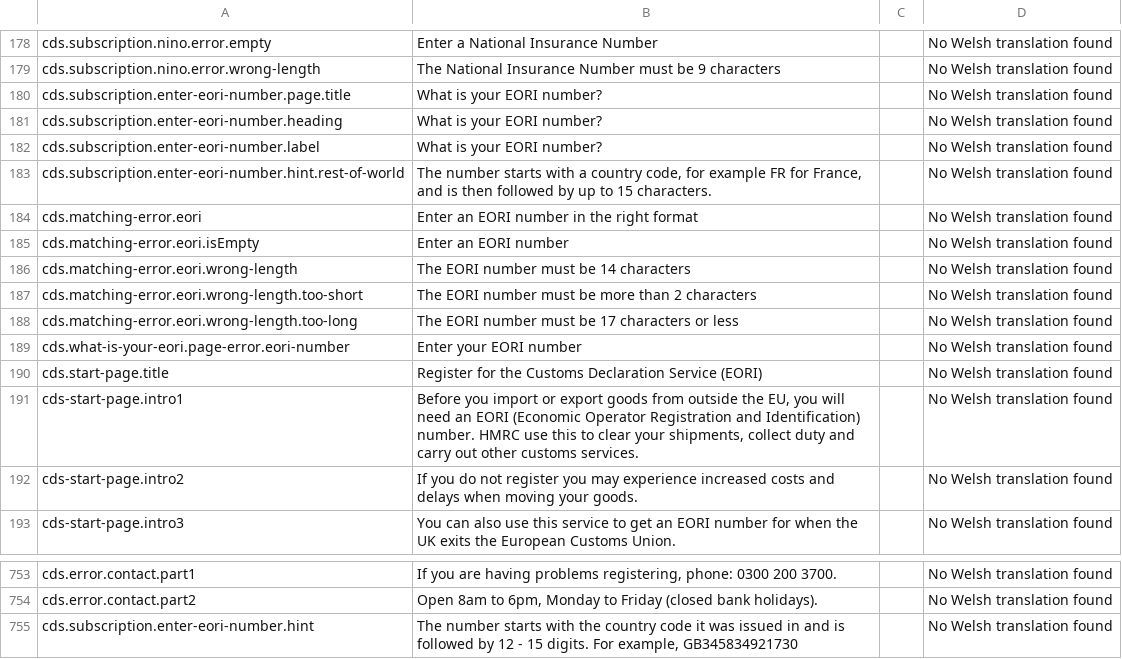
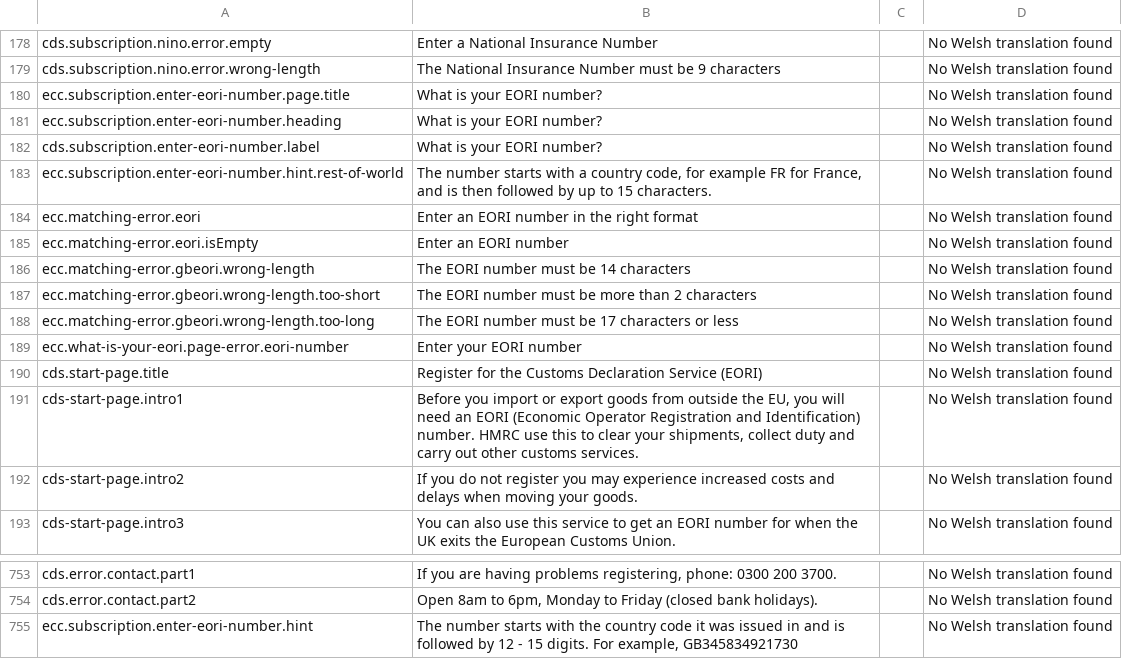
Before and after one commit to hmrc/eori-common-component-frontend, a CSV file: conf/messages.csv, drawn as a sheet; only a part is shown, gaps mark what is left out.

```diff
--- a/conf/messages.csv
+++ b/conf/messages.csv
@@ -179,12 +179,12 @@ cds.subscription.nino.error.empty	Enter a National Insurance Number		No Welsh tr
 cds.subscription.nino.error.wrong-length	The National Insurance Number must be 9 characters		No Welsh translation found
-cds.subscription.enter-eori-number.page.title	What is your EORI number?		No Welsh translation found
-cds.subscription.enter-eori-number.heading	What is your EORI number?		No Welsh translation found
+ecc.subscription.enter-eori-number.page.title	What is your EORI number?		No Welsh translation found
+ecc.subscription.enter-eori-number.heading	What is your EORI number?		No Welsh translation found
 cds.subscription.enter-eori-number.label	What is your EORI number?		No Welsh translation found
-cds.subscription.enter-eori-number.hint.rest-of-world	The number starts with a country code, for example FR for France, and is then followed by up to 15 characters.		No Welsh translation found
-cds.matching-error.eori	Enter an EORI number in the right format		No Welsh translation found
-cds.matching-error.eori.isEmpty	Enter an EORI number		No Welsh translation found
-cds.matching-error.eori.wrong-length	The EORI number must be 14 characters		No Welsh translation found
-cds.matching-error.eori.wrong-length.too-short	The EORI number must be more than 2 characters		No Welsh translation found
-cds.matching-error.eori.wrong-length.too-long	The EORI number must be 17 characters or less		No Welsh translation found
-cds.what-is-your-eori.page-error.eori-number	Enter your EORI number		No Welsh translation found
+ecc.subscription.enter-eori-number.hint.rest-of-world	The number starts with a country code, for example FR for France, and is then followed by up to 15 characters.		No Welsh translation found
+ecc.matching-error.eori	Enter an EORI number in the right format		No Welsh translation found
+ecc.matching-error.eori.isEmpty	Enter an EORI number		No Welsh translation found
+ecc.matching-error.gbeori.wrong-length	The EORI number must be 14 characters		No Welsh translation found
+ecc.matching-error.gbeori.wrong-length.too-short	The EORI number must be more than 2 characters		No Welsh translation found
+ecc.matching-error.gbeori.wrong-length.too-long	The EORI number must be 17 characters or less		No Welsh translation found
+ecc.what-is-your-eori.page-error.eori-number	Enter your EORI number		No Welsh translation found
 cds.start-page.title	Register for the Customs Declaration Service (EORI)		No Welsh translation found
@@ -754,2 +754,2 @@ cds.error.contact.part1	If you are having problems registering, phone: 0300 200
 cds.error.contact.part2	Open 8am to 6pm, Monday to Friday (closed bank holidays).		No Welsh translation found
-cds.subscription.enter-eori-number.hint	The number starts with the country code it was issued in and is followed by 12 - 15 digits. For example, GB345834921730		No Welsh translation found
+ecc.subscription.enter-eori-number.hint	The number starts with the country code it was issued in and is followed by 12 - 15 digits. For example, GB345834921730		No Welsh translation found
```
Also changed, not shown: conf/Get_EORI_service_messages_with-translations.csv, 12 other files.
